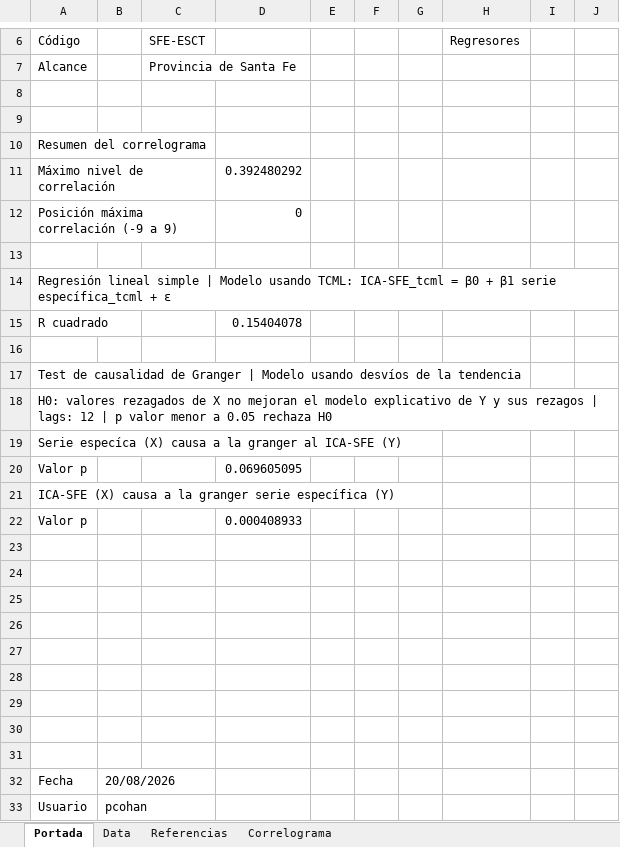
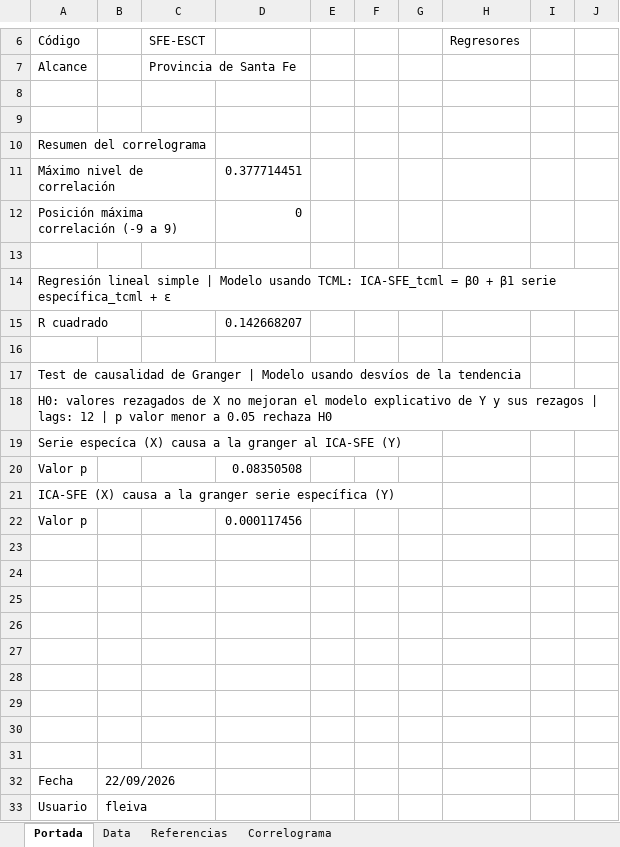
Before and after one commit to CES-BCSF/CicSFE_GitHub, an Excel workbook: indicadores/SFE-ESCT_out.xlsx, sheet Portada, drawn as a sheet; only a part is shown, gaps mark what is left out; values as stored, in another font and other column widths than the file's, no borders; the diff names each change by its address in the sheet, - before the commit and + after, or states it on an @@ line.

```diff
--- a/indicadores/SFE-ESCT_out.xlsx (sheet Portada)
+++ b/indicadores/SFE-ESCT_out.xlsx (sheet Portada)
-D11: 0.392480292
+D11: 0.377714451
-D15: 0.15404078
+D15: 0.142668207
-D20: 0.069605095
+D20: 0.08350508
-D22: 0.000408933
+D22: 0.000117456
-B32: 20/08/2026
+B32: 22/09/2026
-B33: pcohan
+B33: fleiva
```
Also changed, not shown: sheet Data, sheet Correlograma, 2 other files.
